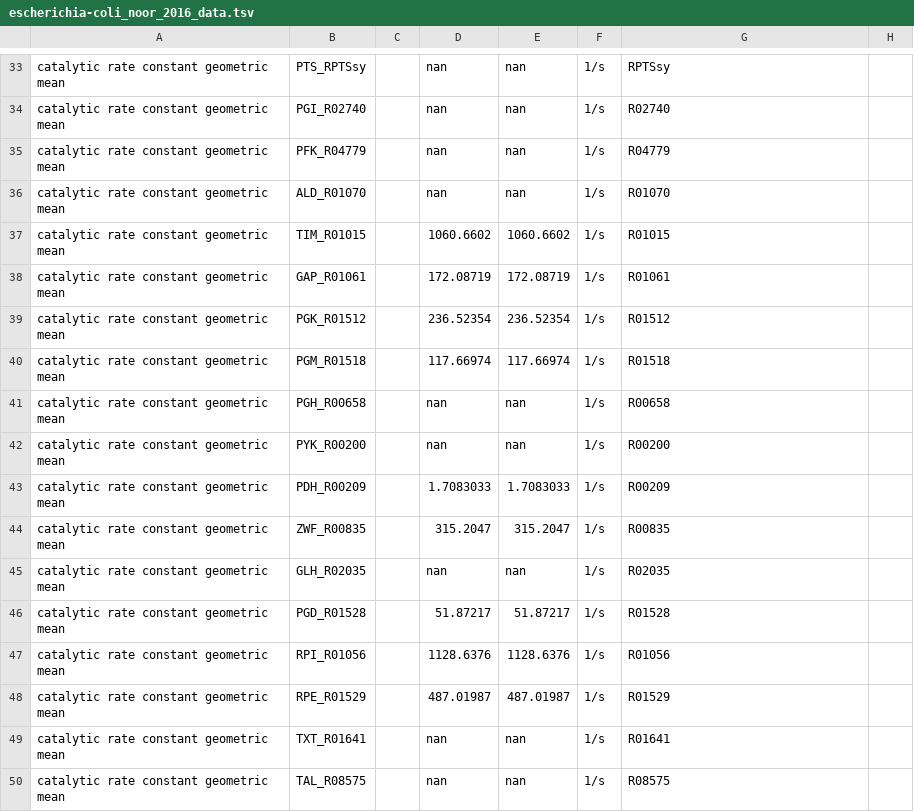
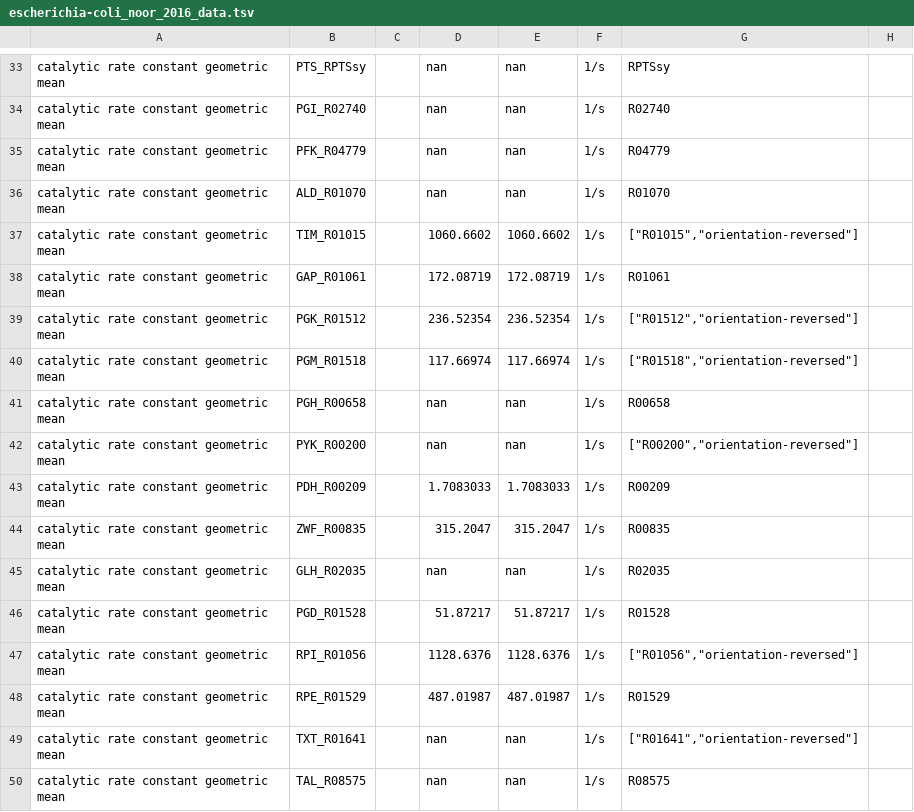
Before and after one commit to liebermeister/sbtab-matlab, a TSV file: resources/examples/sbtab-1.1/escherichia-coli/escherichia-coli_noor_2016_data.tsv, drawn as a sheet; only a part is shown, gaps mark what is left out; the diff covers the shown part only.

```diff
--- a/resources/examples/sbtab-1.1/escherichia-coli/escherichia-coli_noor_2016_data.tsv
+++ b/resources/examples/sbtab-1.1/escherichia-coli/escherichia-coli_noor_2016_data.tsv
@@ -36,8 +36,8 @@ catalytic rate constant geometric mean	PFK_R04779		nan	nan	1/s	R04779
 catalytic rate constant geometric mean	ALD_R01070		nan	nan	1/s	R01070	
-catalytic rate constant geometric mean	TIM_R01015		1060.6602	1060.6602	1/s	R01015	
+catalytic rate constant geometric mean	TIM_R01015		1060.6602	1060.6602	1/s	["R01015","orientation-reversed"]	
 catalytic rate constant geometric mean	GAP_R01061		172.08719	172.08719	1/s	R01061	
-catalytic rate constant geometric mean	PGK_R01512		236.52354	236.52354	1/s	R01512	
-catalytic rate constant geometric mean	PGM_R01518		117.66974	117.66974	1/s	R01518	
+catalytic rate constant geometric mean	PGK_R01512		236.52354	236.52354	1/s	["R01512","orientation-reversed"]	
+catalytic rate constant geometric mean	PGM_R01518		117.66974	117.66974	1/s	["R01518","orientation-reversed"]	
 catalytic rate constant geometric mean	PGH_R00658		nan	nan	1/s	R00658	
-catalytic rate constant geometric mean	PYK_R00200		nan	nan	1/s	R00200	
+catalytic rate constant geometric mean	PYK_R00200		nan	nan	1/s	["R00200","orientation-reversed"]	
 catalytic rate constant geometric mean	PDH_R00209		1.7083033	1.7083033	1/s	R00209	
@@ -46,5 +46,5 @@ catalytic rate constant geometric mean	GLH_R02035		nan	nan	1/s	R02035
 catalytic rate constant geometric mean	PGD_R01528		51.87217	51.87217	1/s	R01528	
-catalytic rate constant geometric mean	RPI_R01056		1128.6376	1128.6376	1/s	R01056	
+catalytic rate constant geometric mean	RPI_R01056		1128.6376	1128.6376	1/s	["R01056","orientation-reversed"]	
 catalytic rate constant geometric mean	RPE_R01529		487.01987	487.01987	1/s	R01529	
-catalytic rate constant geometric mean	TXT_R01641		nan	nan	1/s	R01641	
+catalytic rate constant geometric mean	TXT_R01641		nan	nan	1/s	["R01641","orientation-reversed"]	
 catalytic rate constant geometric mean	TAL_R08575		nan	nan	1/s	R08575	
```
Also changed, not shown: 74 edited cells elsewhere in this file, resources/examples/sbtab-1.1/SBtab_specification_example_tables/SBtab_specification_example_tables.tsv, resources/examples/sbtab-1.1/escherichia-coli/escherichia-coli_noor_2016_model.tsv, 32 other files.
